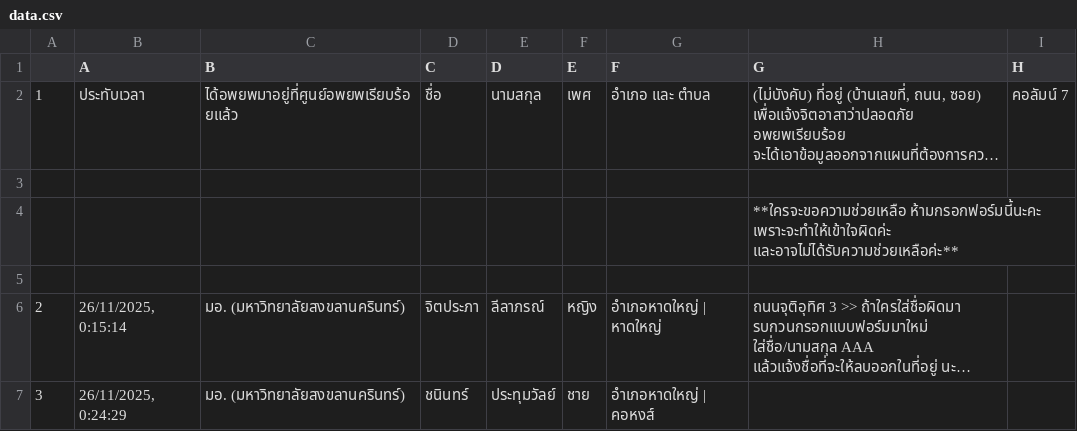
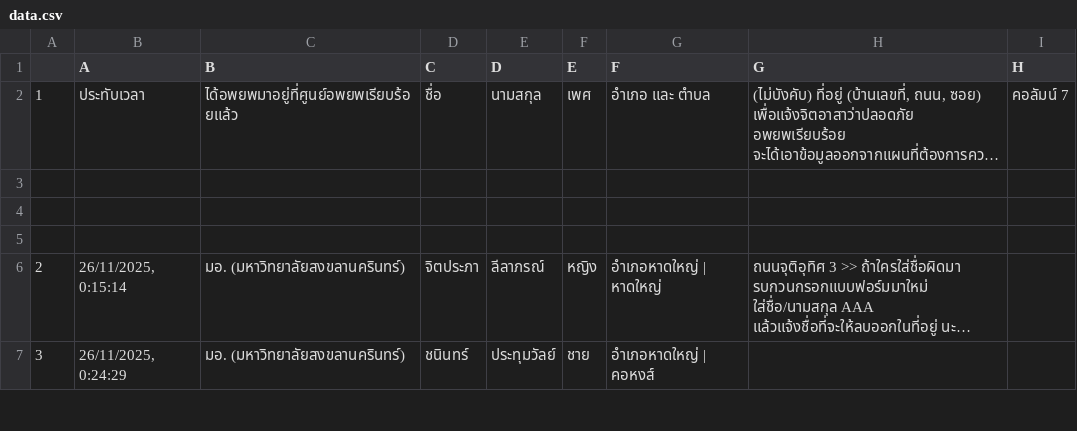
Before and after one commit to acidrainpsu1980-byte/FloodApp, a CSV file: data.csv, drawn as a sheet; only a part is shown; long unchanged cells end in ….

```diff
--- a/data.csv
+++ b/data.csv
@@ -3,3 +3,3 @@
 ,,,,,,,,
-,,,,,,,**ใครจะขอความช่วยเหลือ ห้ามกรอกฟอร์มนี้นะคะ เพราะจะทำให้เข้าใจผิดค่ะ และอาจไม่ได้รับความช่วยเหลือค่ะ**,
+,,,,,,,,
 ,,,,,,,,
```
Also changed, not shown: 1 other file.
